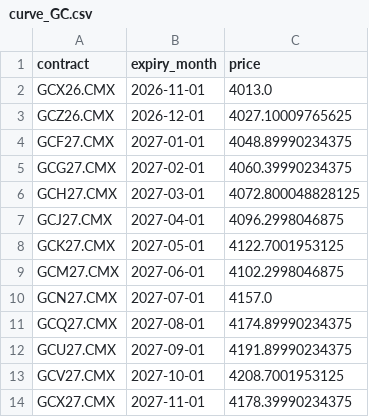
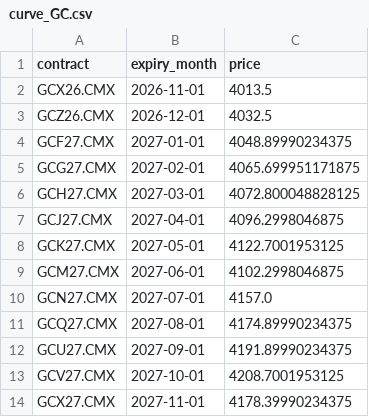
Before and after one commit to lonb3k/vol-dashboard, a CSV file: data/curve_GC.csv, drawn as a sheet.

Commit message:
Refresh data extracts

```diff
--- a/data/curve_GC.csv
+++ b/data/curve_GC.csv
@@ -1,6 +1,6 @@
 contract,expiry_month,price
-GCX26.CMX,2026-11-01,4013.0
-GCZ26.CMX,2026-12-01,4027.10009765625
+GCX26.CMX,2026-11-01,4013.5
+GCZ26.CMX,2026-12-01,4032.5
 GCF27.CMX,2027-01-01,4048.89990234375
-GCG27.CMX,2027-02-01,4060.39990234375
+GCG27.CMX,2027-02-01,4065.699951171875
 GCH27.CMX,2027-03-01,4072.800048828125
```
Also changed, not shown: data/GC_F.csv.
